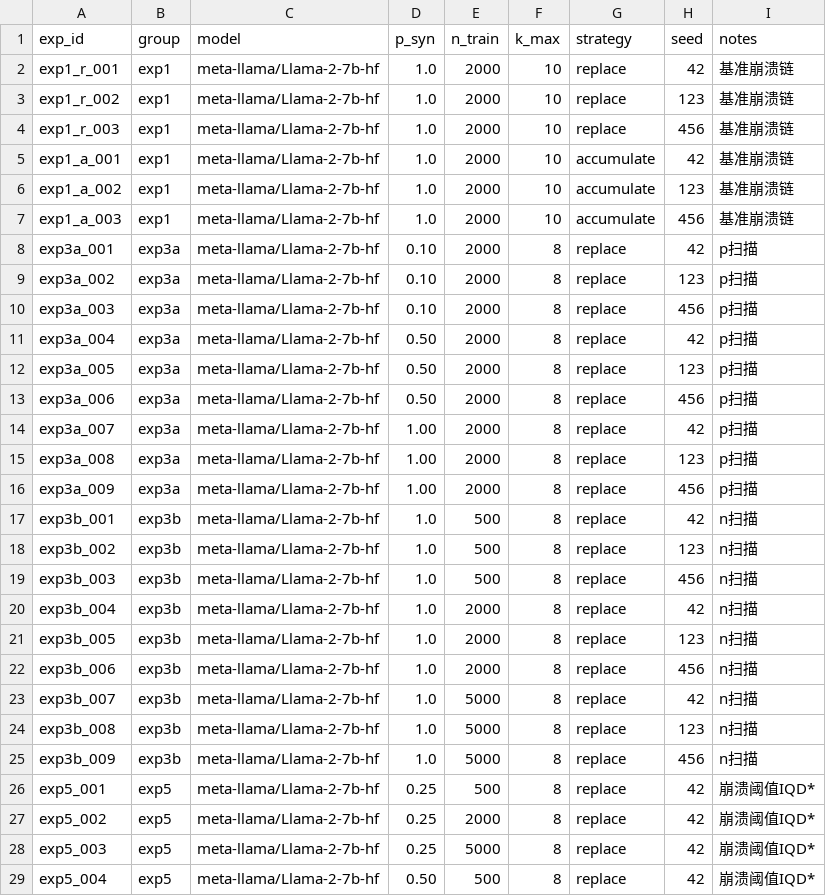
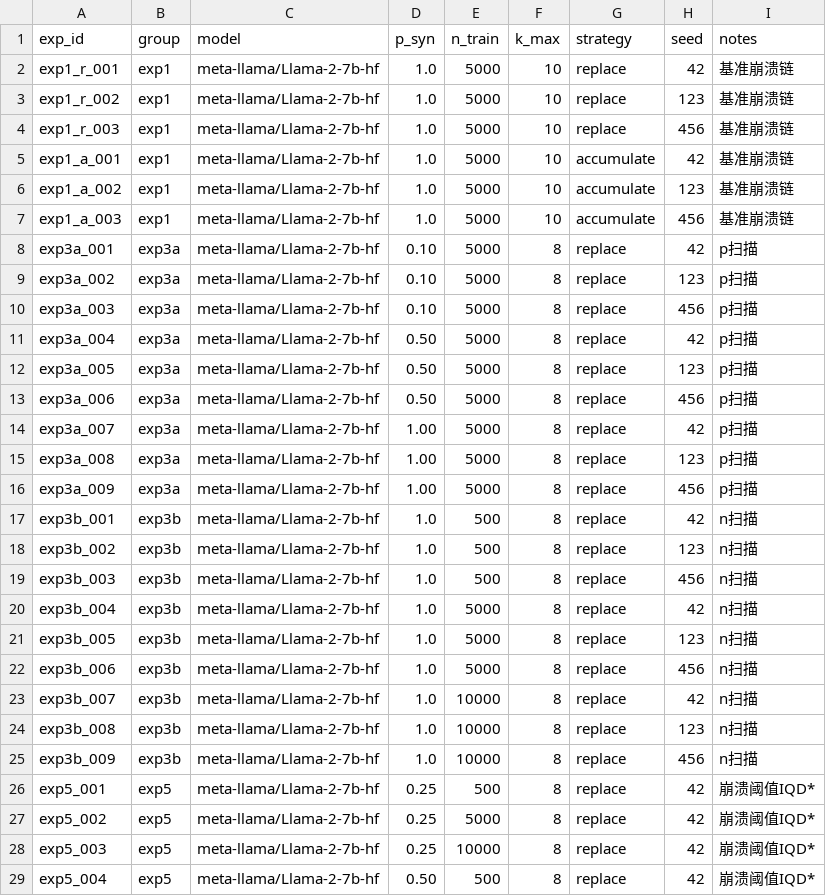
Before and after one commit to Ludan-daye/dogeatshit, a CSV file: src/configs/experiment_grid.csv, drawn as a sheet; only a part is shown; the diff covers the shown part only.

```diff
--- a/src/configs/experiment_grid.csv
+++ b/src/configs/experiment_grid.csv
@@ -1,17 +1,17 @@
 exp_id,group,model,p_syn,n_train,k_max,strategy,seed,notes
-exp1_r_001,exp1,meta-llama/Llama-2-7b-hf,1.0,2000,10,replace,42,基准崩溃链
-exp1_r_002,exp1,meta-llama/Llama-2-7b-hf,1.0,2000,10,replace,123,基准崩溃链
-exp1_r_003,exp1,meta-llama/Llama-2-7b-hf,1.0,2000,10,replace,456,基准崩溃链
-exp1_a_001,exp1,meta-llama/Llama-2-7b-hf,1.0,2000,10,accumulate,42,基准崩溃链
-exp1_a_002,exp1,meta-llama/Llama-2-7b-hf,1.0,2000,10,accumulate,123,基准崩溃链
-exp1_a_003,exp1,meta-llama/Llama-2-7b-hf,1.0,2000,10,accumulate,456,基准崩溃链
-exp3a_001,exp3a,meta-llama/Llama-2-7b-hf,0.10,2000,8,replace,42,p扫描
-exp3a_002,exp3a,meta-llama/Llama-2-7b-hf,0.10,2000,8,replace,123,p扫描
-exp3a_003,exp3a,meta-llama/Llama-2-7b-hf,0.10,2000,8,replace,456,p扫描
-exp3a_004,exp3a,meta-llama/Llama-2-7b-hf,0.50,2000,8,replace,42,p扫描
-exp3a_005,exp3a,meta-llama/Llama-2-7b-hf,0.50,2000,8,replace,123,p扫描
-exp3a_006,exp3a,meta-llama/Llama-2-7b-hf,0.50,2000,8,replace,456,p扫描
-exp3a_007,exp3a,meta-llama/Llama-2-7b-hf,1.00,2000,8,replace,42,p扫描
-exp3a_008,exp3a,meta-llama/Llama-2-7b-hf,1.00,2000,8,replace,123,p扫描
-exp3a_009,exp3a,meta-llama/Llama-2-7b-hf,1.00,2000,8,replace,456,p扫描
+exp1_r_001,exp1,meta-llama/Llama-2-7b-hf,1.0,5000,10,replace,42,基准崩溃链
+exp1_r_002,exp1,meta-llama/Llama-2-7b-hf,1.0,5000,10,replace,123,基准崩溃链
+exp1_r_003,exp1,meta-llama/Llama-2-7b-hf,1.0,5000,10,replace,456,基准崩溃链
+exp1_a_001,exp1,meta-llama/Llama-2-7b-hf,1.0,5000,10,accumulate,42,基准崩溃链
+exp1_a_002,exp1,meta-llama/Llama-2-7b-hf,1.0,5000,10,accumulate,123,基准崩溃链
+exp1_a_003,exp1,meta-llama/Llama-2-7b-hf,1.0,5000,10,accumulate,456,基准崩溃链
+exp3a_001,exp3a,meta-llama/Llama-2-7b-hf,0.10,5000,8,replace,42,p扫描
+exp3a_002,exp3a,meta-llama/Llama-2-7b-hf,0.10,5000,8,replace,123,p扫描
+exp3a_003,exp3a,meta-llama/Llama-2-7b-hf,0.10,5000,8,replace,456,p扫描
+exp3a_004,exp3a,meta-llama/Llama-2-7b-hf,0.50,5000,8,replace,42,p扫描
+exp3a_005,exp3a,meta-llama/Llama-2-7b-hf,0.50,5000,8,replace,123,p扫描
+exp3a_006,exp3a,meta-llama/Llama-2-7b-hf,0.50,5000,8,replace,456,p扫描
+exp3a_007,exp3a,meta-llama/Llama-2-7b-hf,1.00,5000,8,replace,42,p扫描
+exp3a_008,exp3a,meta-llama/Llama-2-7b-hf,1.00,5000,8,replace,123,p扫描
+exp3a_009,exp3a,meta-llama/Llama-2-7b-hf,1.00,5000,8,replace,456,p扫描
 exp3b_001,exp3b,meta-llama/Llama-2-7b-hf,1.0,500,8,replace,42,n扫描
@@ -19,11 +19,11 @@ exp3b_002,exp3b,meta-llama/Llama-2-7b-hf,1.0,500,8,replace,123,n扫描
 exp3b_003,exp3b,meta-llama/Llama-2-7b-hf,1.0,500,8,replace,456,n扫描
-exp3b_004,exp3b,meta-llama/Llama-2-7b-hf,1.0,2000,8,replace,42,n扫描
-exp3b_005,exp3b,meta-llama/Llama-2-7b-hf,1.0,2000,8,replace,123,n扫描
-exp3b_006,exp3b,meta-llama/Llama-2-7b-hf,1.0,2000,8,replace,456,n扫描
-exp3b_007,exp3b,meta-llama/Llama-2-7b-hf,1.0,5000,8,replace,42,n扫描
-exp3b_008,exp3b,meta-llama/Llama-2-7b-hf,1.0,5000,8,replace,123,n扫描
-exp3b_009,exp3b,meta-llama/Llama-2-7b-hf,1.0,5000,8,replace,456,n扫描
+exp3b_004,exp3b,meta-llama/Llama-2-7b-hf,1.0,5000,8,replace,42,n扫描
+exp3b_005,exp3b,meta-llama/Llama-2-7b-hf,1.0,5000,8,replace,123,n扫描
+exp3b_006,exp3b,meta-llama/Llama-2-7b-hf,1.0,5000,8,replace,456,n扫描
+exp3b_007,exp3b,meta-llama/Llama-2-7b-hf,1.0,10000,8,replace,42,n扫描
+exp3b_008,exp3b,meta-llama/Llama-2-7b-hf,1.0,10000,8,replace,123,n扫描
+exp3b_009,exp3b,meta-llama/Llama-2-7b-hf,1.0,10000,8,replace,456,n扫描
 exp5_001,exp5,meta-llama/Llama-2-7b-hf,0.25,500,8,replace,42,崩溃阈值IQD*
-exp5_002,exp5,meta-llama/Llama-2-7b-hf,0.25,2000,8,replace,42,崩溃阈值IQD*
-exp5_003,exp5,meta-llama/Llama-2-7b-hf,0.25,5000,8,replace,42,崩溃阈值IQD*
+exp5_002,exp5,meta-llama/Llama-2-7b-hf,0.25,5000,8,replace,42,崩溃阈值IQD*
+exp5_003,exp5,meta-llama/Llama-2-7b-hf,0.25,10000,8,replace,42,崩溃阈值IQD*
 exp5_004,exp5,meta-llama/Llama-2-7b-hf,0.50,500,8,replace,42,崩溃阈值IQD*
```
Also changed, not shown: 4 edited cells elsewhere in this file, 5 other files.
